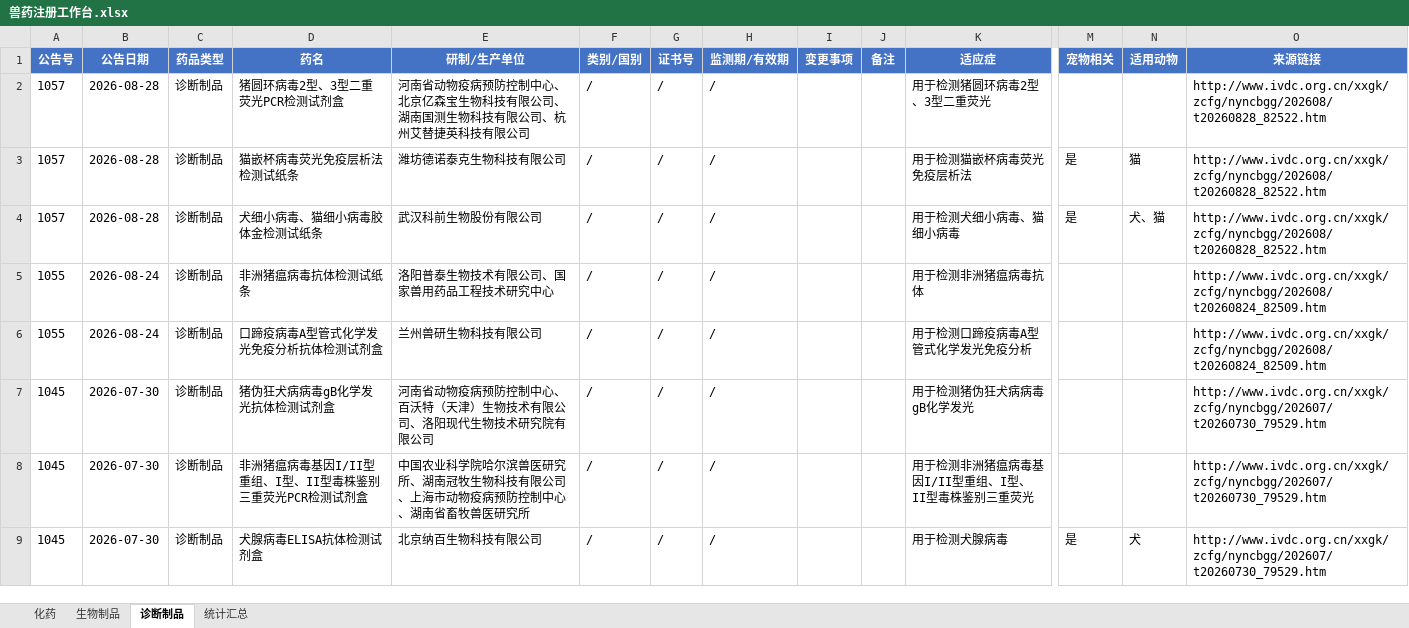
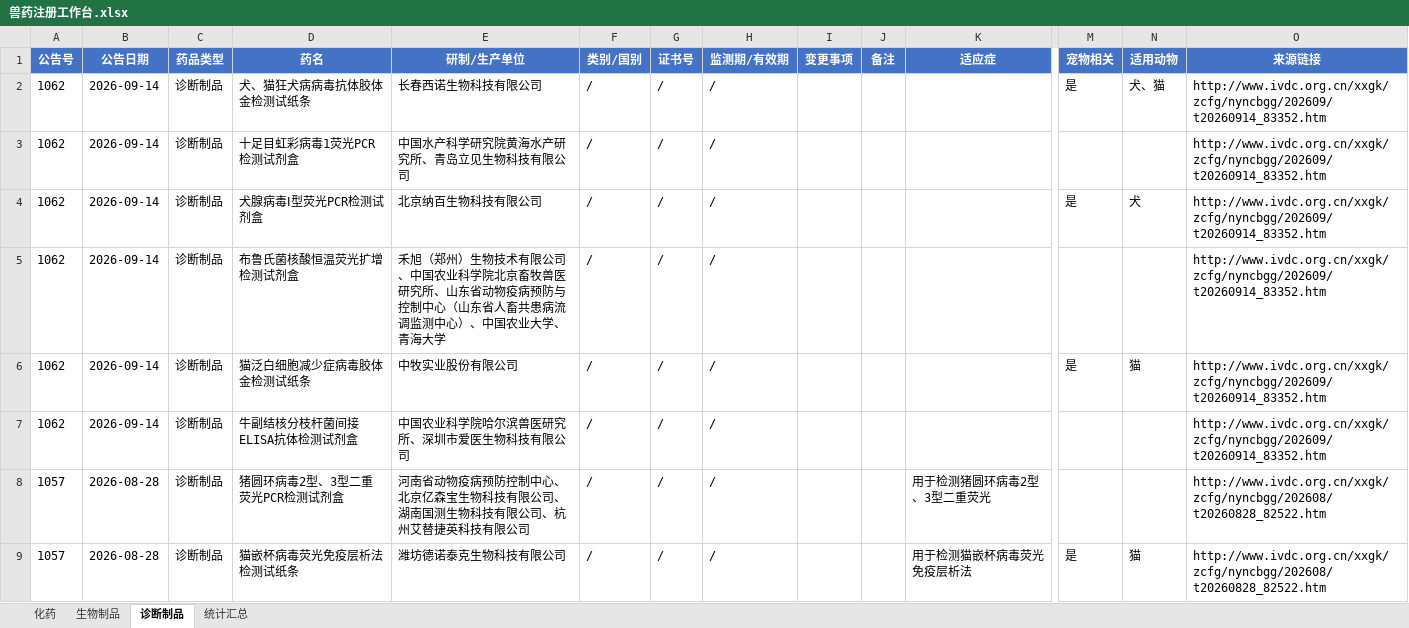
Before and after one commit to qqkiky/vet-drug-workbenches, an Excel workbook: workbench/兽药注册工作台.xlsx, sheet 诊断制品, drawn as a sheet; only a part is shown, gaps mark what is left out; the shorter side is filled out with more unchanged rows; values as stored, in another font and other column widths than the file's, no borders; rows hold the shown columns only; the diff names each change by its address in the sheet, - before the commit and + after, or states it on an @@ line.

```diff
--- a/workbench/兽药注册工作台.xlsx (sheet 诊断制品)
+++ b/workbench/兽药注册工作台.xlsx (sheet 诊断制品)
+row 2: 1062 | 2026-09-14 | 诊断制品 | 犬、猫狂犬病病毒抗体胶体金检测试纸条 | 长春西诺生物科技有限公司 | / | / | / |  |  |  | 是 | 犬、猫 | http://www.ivdc.org.cn/xxgk/zcfg/nyncbgg/202609/t20260914_83352.htm
+row 3: 1062 | 2026-09-14 | 诊断制品 | 十足目虹彩病毒1荧光PCR检测试剂盒 | 中国水产科学研究院黄海水产研究所、青岛立见生物科技有限公司 | / | / | / |  |  |  |  |  | http://www.ivdc.org.cn/xxgk/zcfg/nyncbgg/202609/t20260914_83352.htm
+row 4: 1062 | 2026-09-14 | 诊断制品 | 犬腺病毒Ⅰ型荧光PCR检测试剂盒 | 北京纳百生物科技有限公司 | / | / | / |  |  |  | 是 | 犬 | http://www.ivdc.org.cn/xxgk/zcfg/nyncbgg/202609/t20260914_83352.htm
+row 5: 1062 | 2026-09-14 | 诊断制品 | 布鲁氏菌核酸恒温荧光扩增检测试剂盒 | 禾旭（郑州）生物技术有限公司、中国农业科学院北京畜牧兽医研究所、山东省动物疫病预防与控制中心（山东省人畜共患病流调监测中心）、中国农业大学、青海大学 | / | / | / |  |  |  |  |  | http://www.ivdc.org.cn/xxgk/zcfg/nyncbgg/202609/t20260914_83352.htm
+row 6: 1062 | 2026-09-14 | 诊断制品 | 猫泛白细胞减少症病毒胶体金检测试纸条 | 中牧实业股份有限公司 | / | / | / |  |  |  | 是 | 猫 | http://www.ivdc.org.cn/xxgk/zcfg/nyncbgg/202609/t20260914_83352.htm
+row 7: 1062 | 2026-09-14 | 诊断制品 | 牛副结核分枝杆菌间接ELISA抗体检测试剂盒 | 中国农业科学院哈尔滨兽医研究所、深圳市爱医生物科技有限公司 | / | / | / |  |  |  |  |  | http://www.ivdc.org.cn/xxgk/zcfg/nyncbgg/202609/t20260914_83352.htm
```
Also changed, not shown: sheet 统计汇总, sheet 化药, sheet 生物制品, workbench/国产宠物药注册工作台.xlsx, workbench/宠物药注册工作台.xlsx, 8 other files.
